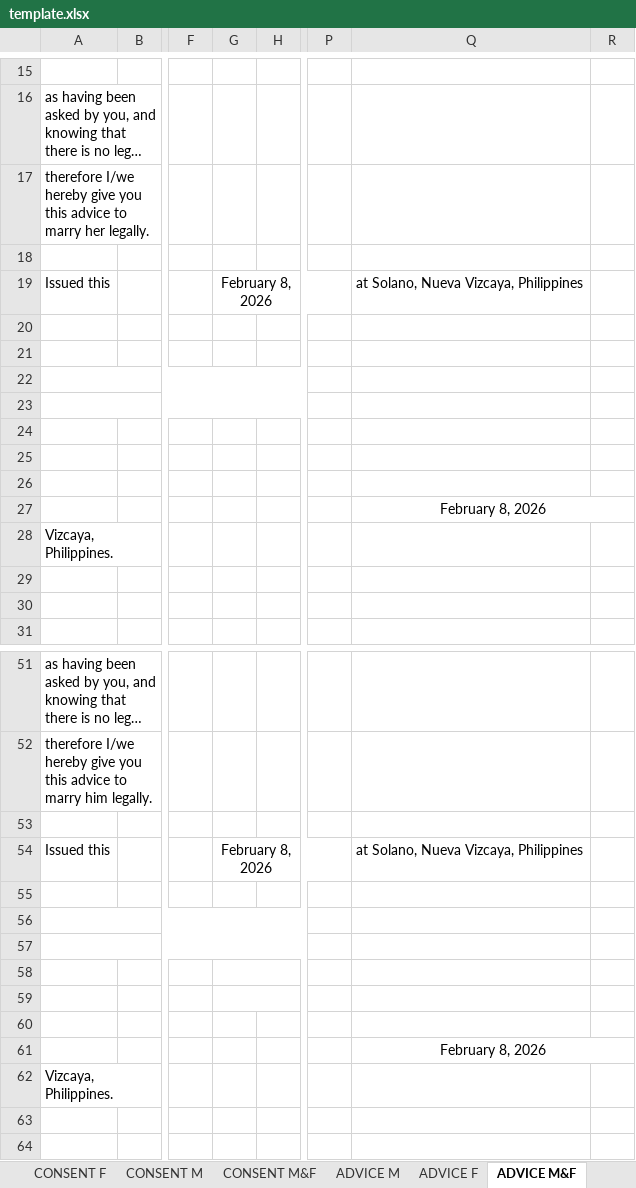
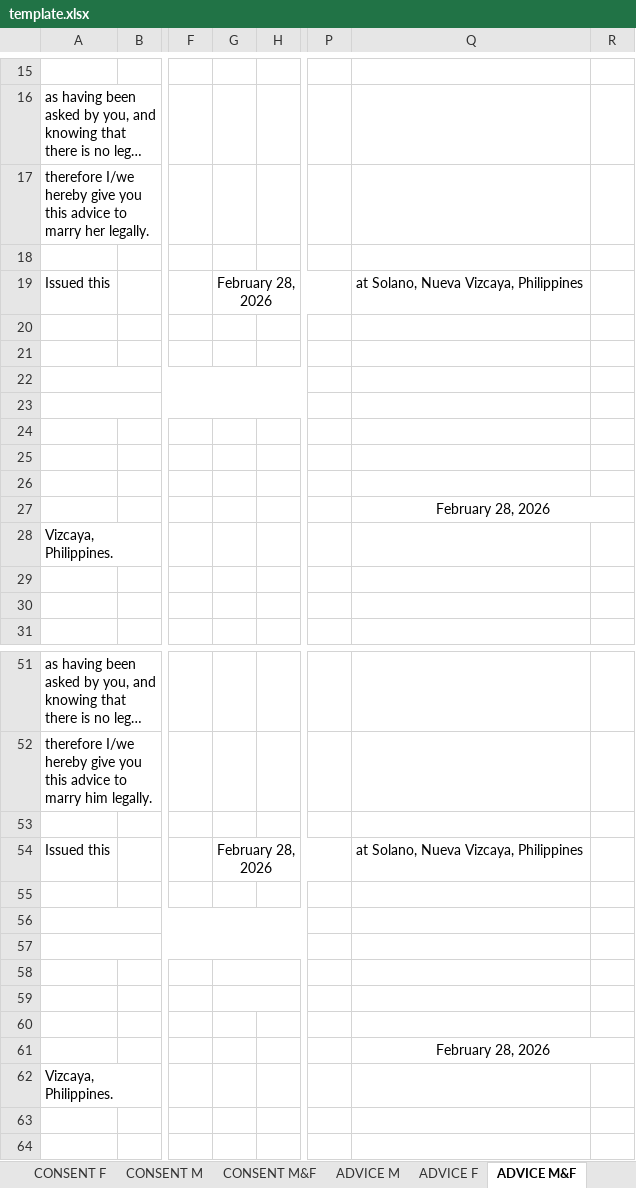
Before and after one commit to iHoshiii/Marriage-License-System, an Excel workbook: ui/src/assets/excel/template.xlsx, sheet ADVICE M&F, drawn as a sheet; only a part is shown, gaps mark what is left out; long unchanged cells end in …; values as stored, in another font and other column widths than the file's, no borders; charts and pictures not drawn; the diff names each change by its address in the sheet, - before the commit and + after, or states it on an @@ line.

```diff
--- a/ui/src/assets/excel/template.xlsx (sheet ADVICE M&F)
+++ b/ui/src/assets/excel/template.xlsx (sheet ADVICE M&F)
-G19: February 8, 2026
+G19: February 28, 2026
-Q27: February 8, 2026
+Q27: February 28, 2026
-G54: February 8, 2026
+G54: February 28, 2026
-Q61: February 8, 2026
+Q61: February 28, 2026
```
Also changed, not shown: sheet ADVICE M-CONSENT F, sheet CONSENT M-ADVICE F, sheet ADVICE F, sheet ADVICE M, sheet CONSENT M&F, sheet CONSENT F, 1 more sheet.
